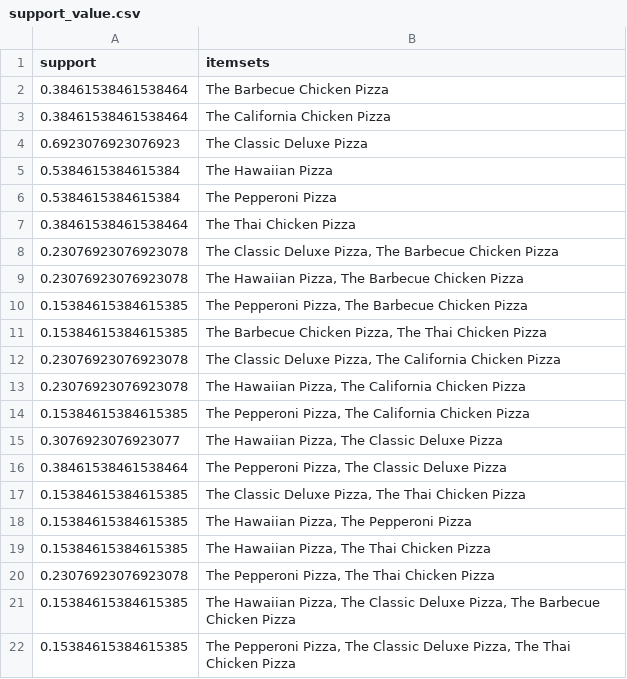
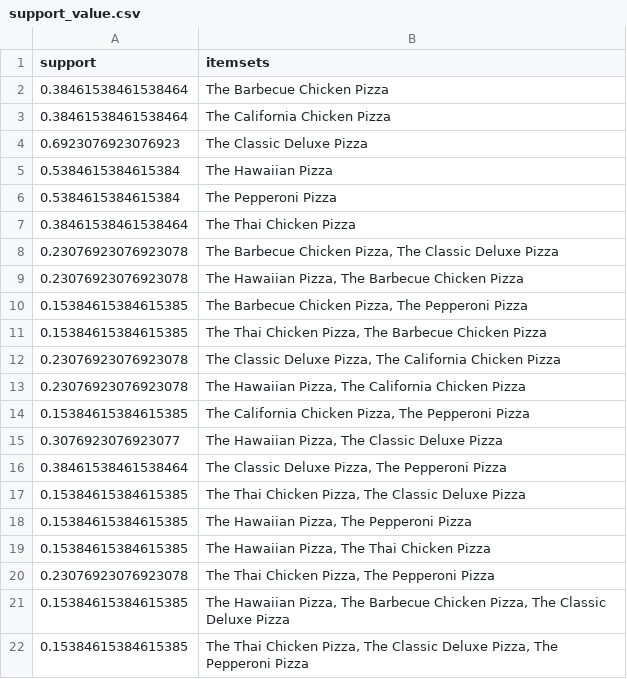
Before and after one commit to gregoriusViko/Pizza_SPPK, a CSV file: public/kode_python/support_value.csv, drawn as a sheet.

```diff
--- a/public/kode_python/support_value.csv
+++ b/public/kode_python/support_value.csv
@@ -7,16 +7,16 @@ support,itemsets
 0.38461538461538464,The Thai Chicken Pizza
-0.23076923076923078,"The Classic Deluxe Pizza, The Barbecue Chicken Pizza"
+0.23076923076923078,"The Barbecue Chicken Pizza, The Classic Deluxe Pizza"
 0.23076923076923078,"The Hawaiian Pizza, The Barbecue Chicken Pizza"
-0.15384615384615385,"The Pepperoni Pizza, The Barbecue Chicken Pizza"
-0.15384615384615385,"The Barbecue Chicken Pizza, The Thai Chicken Pizza"
+0.15384615384615385,"The Barbecue Chicken Pizza, The Pepperoni Pizza"
+0.15384615384615385,"The Thai Chicken Pizza, The Barbecue Chicken Pizza"
 0.23076923076923078,"The Classic Deluxe Pizza, The California Chicken Pizza"
 0.23076923076923078,"The Hawaiian Pizza, The California Chicken Pizza"
-0.15384615384615385,"The Pepperoni Pizza, The California Chicken Pizza"
+0.15384615384615385,"The California Chicken Pizza, The Pepperoni Pizza"
 0.3076923076923077,"The Hawaiian Pizza, The Classic Deluxe Pizza"
-0.38461538461538464,"The Pepperoni Pizza, The Classic Deluxe Pizza"
-0.15384615384615385,"The Classic Deluxe Pizza, The Thai Chicken Pizza"
+0.38461538461538464,"The Classic Deluxe Pizza, The Pepperoni Pizza"
+0.15384615384615385,"The Thai Chicken Pizza, The Classic Deluxe Pizza"
 0.15384615384615385,"The Hawaiian Pizza, The Pepperoni Pizza"
 0.15384615384615385,"The Hawaiian Pizza, The Thai Chicken Pizza"
-0.23076923076923078,"The Pepperoni Pizza, The Thai Chicken Pizza"
-0.15384615384615385,"The Hawaiian Pizza, The Classic Deluxe Pizza, The Barbecue Chicken Pizza"
-0.15384615384615385,"The Pepperoni Pizza, The Classic Deluxe Pizza, The Thai Chicken Pizza"
+0.23076923076923078,"The Thai Chicken Pizza, The Pepperoni Pizza"
+0.15384615384615385,"The Hawaiian Pizza, The Barbecue Chicken Pizza, The Classic Deluxe Pizza"
+0.15384615384615385,"The Thai Chicken Pizza, The Classic Deluxe Pizza, The Pepperoni Pizza"
```
Also changed, not shown: public/kode_python/aturan_asosiasi.csv, 2 other files.
